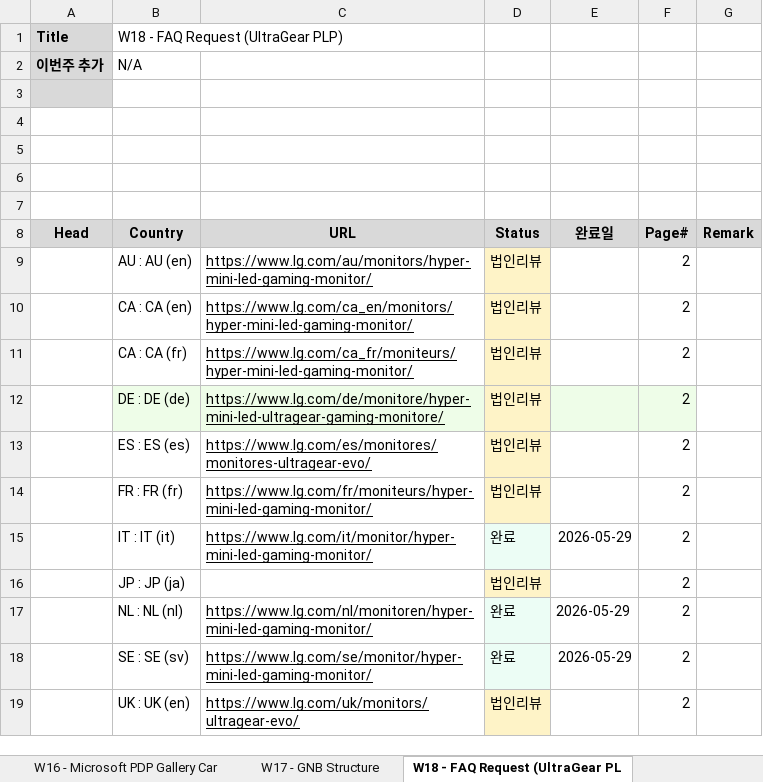
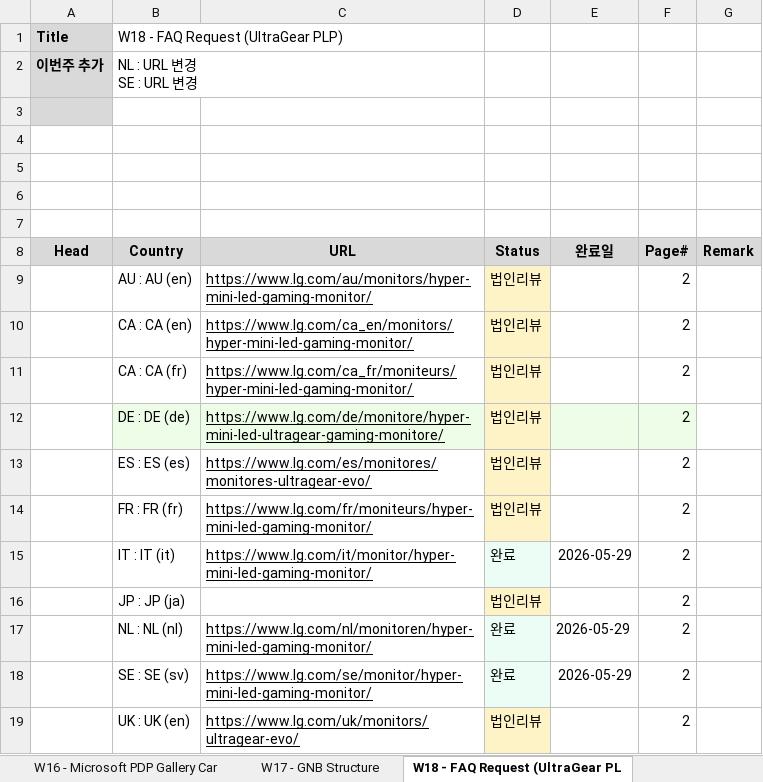
Before and after one commit to towdew/hs-dashboard, an Excel workbook: it/Global Request.xlsx, sheet W18 - FAQ Request (UltraGear PL, drawn as a sheet; values as stored, in another font and other column widths than the file's, no borders; ↵ is a line break in a cell; the diff names each change by its address in the sheet, - before the commit and + after, or states it on an @@ line.

```diff
--- a/it/Global Request.xlsx (sheet W18 - FAQ Request (UltraGear PL)
+++ b/it/Global Request.xlsx (sheet W18 - FAQ Request (UltraGear PL)
-B2 (Country): N/A
+B2 (Country): NL : URL 변경 ↵ SE : URL 변경
```
Also changed, not shown: sheet W18 - UltraGear OLED FAQ Update, sheet W23 - 39GX950B 이미지 수정 2차, sheet W23 - 27GM950B-B 갤러리 이미지 교체, sheet W23 - 52G930B Feature 수정 건, sheet W16 - Microsoft PDP Gallery Car, sheet W17 - GNB Structure, 4 more sheets, 7 other files.
